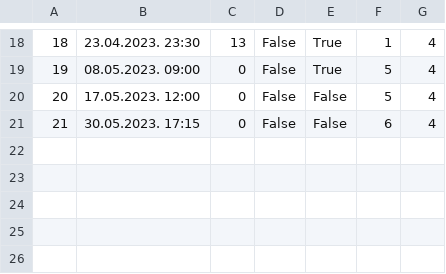
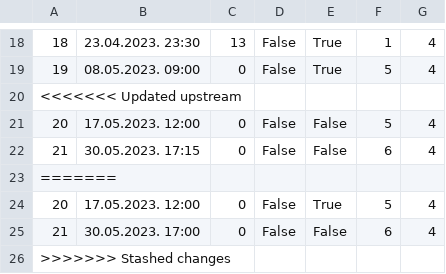
Before and after one commit to uslje13/turisticka-agencija, a CSV file: TravelAgency/Resources/Data/appointments.csv, drawn as a sheet; only a part is shown, gaps mark what is left out.

```diff
--- a/TravelAgency/Resources/Data/appointments.csv
+++ b/TravelAgency/Resources/Data/appointments.csv
@@ -19,3 +19,8 @@
 19|08.05.2023. 09:00|0|False|True|5|4
+<<<<<<< Updated upstream
 20|17.05.2023. 12:00|0|False|False|5|4
 21|30.05.2023. 17:15|0|False|False|6|4
+=======
+20|17.05.2023. 12:00|0|False|True|5|4
+21|30.05.2023. 17:00|0|False|False|6|4
+>>>>>>> Stashed changes
```
Also changed, not shown: TravelAgency/Resources/Data/tourRequests.csv, 10 other files.
